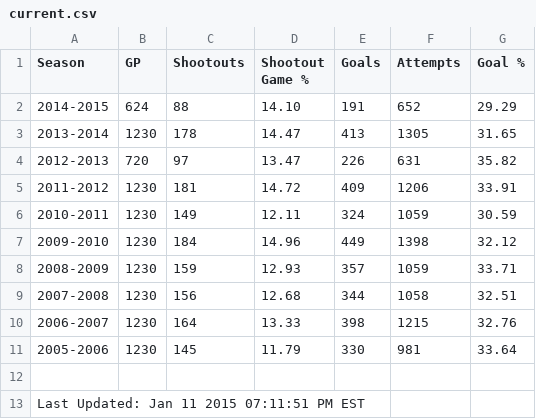
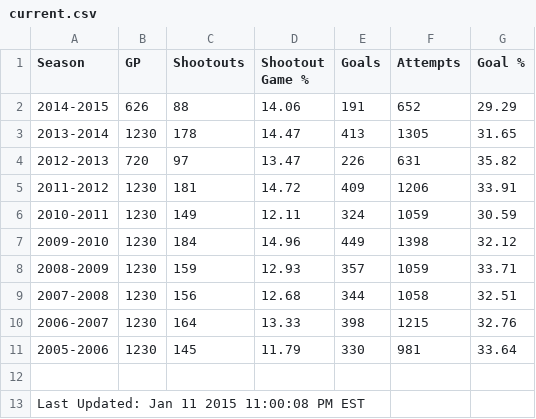
Before and after one commit to pyreking/Shootout, a CSV file: summary/current.csv, drawn as a sheet.

```diff
--- a/summary/current.csv
+++ b/summary/current.csv
@@ -1,3 +1,3 @@
 Season,GP,Shootouts,Shootout Game %,Goals,Attempts,Goal %
-2014-2015,624,88,14.10,191,652,29.29
+2014-2015,626,88,14.06,191,652,29.29
 2013-2014,1230,178,14.47,413,1305,31.65
@@ -12,2 +12,2 @@ Season,GP,Shootouts,Shootout Game %,Goals,Attempts,Goal %
 
-Last Updated: Jan 11 2015 07:11:51 PM EST
+Last Updated: Jan 11 2015 11:00:08 PM EST
```
Also changed, not shown: shots/shots.csv, summary/change_log.csv, 4 other files.
